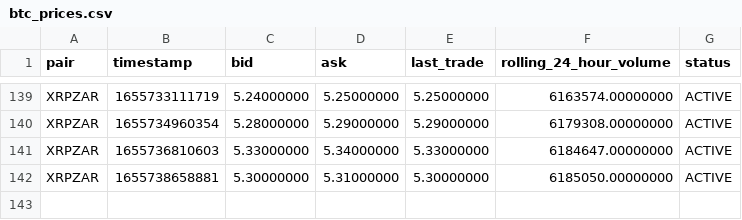
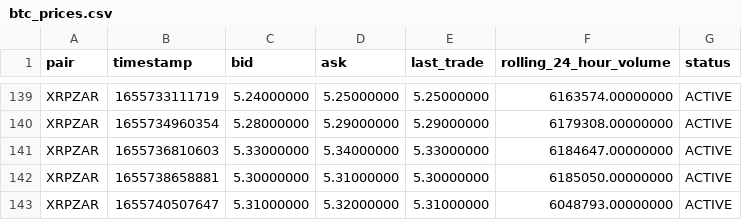
Before and after one commit to darrenpaul/cryptobot, a CSV file: data/btc_prices.csv, drawn as a sheet; only a part is shown, gaps mark what is left out.

Commit message:
getting prices

```diff
--- a/data/btc_prices.csv
+++ b/data/btc_prices.csv
@@ -142 +142,2 @@ XRPZAR	1655736810603	5.33000000	5.34000000	5.33000000	6184647.00000000	ACTIVE
 XRPZAR	1655738658881	5.30000000	5.31000000	5.30000000	6185050.00000000	ACTIVE
+XRPZAR	1655740507647	5.31000000	5.32000000	5.31000000	6048793.00000000	ACTIVE
```
Also changed, not shown: data/prediction.csv, data/prices.csv, 2 other files.
